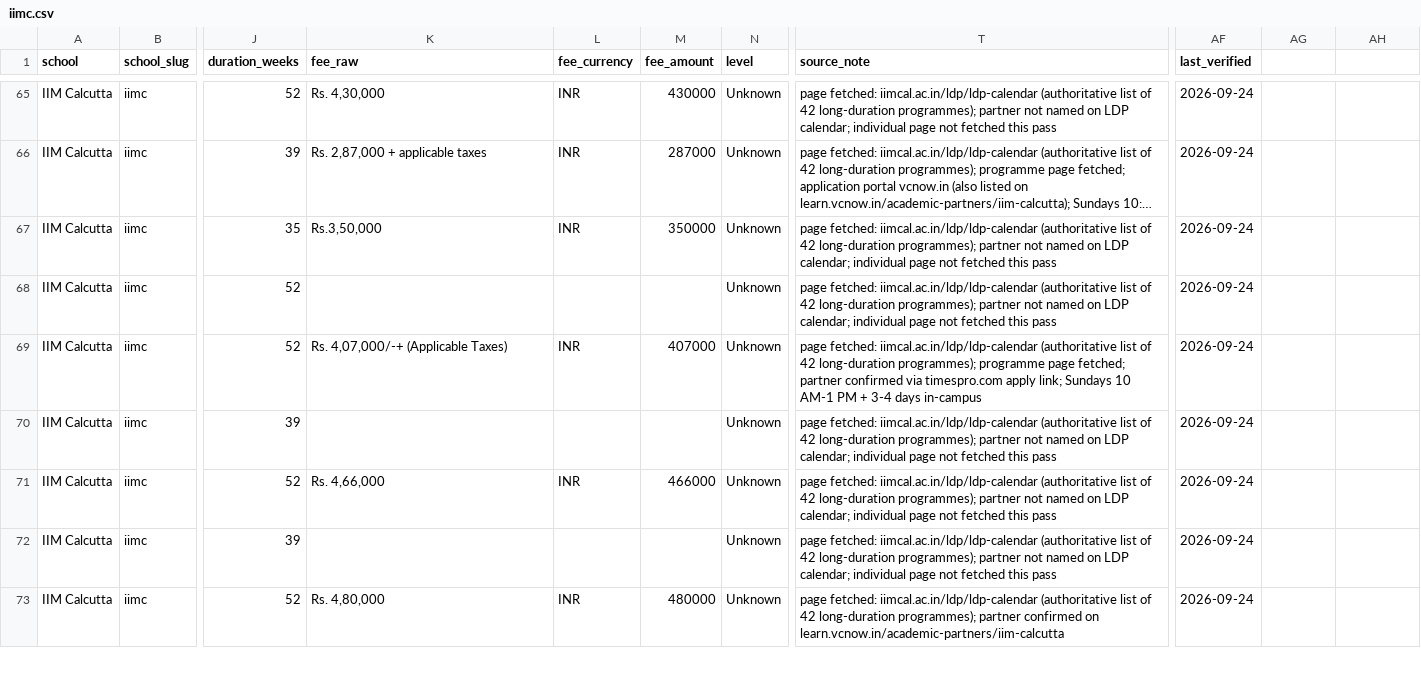
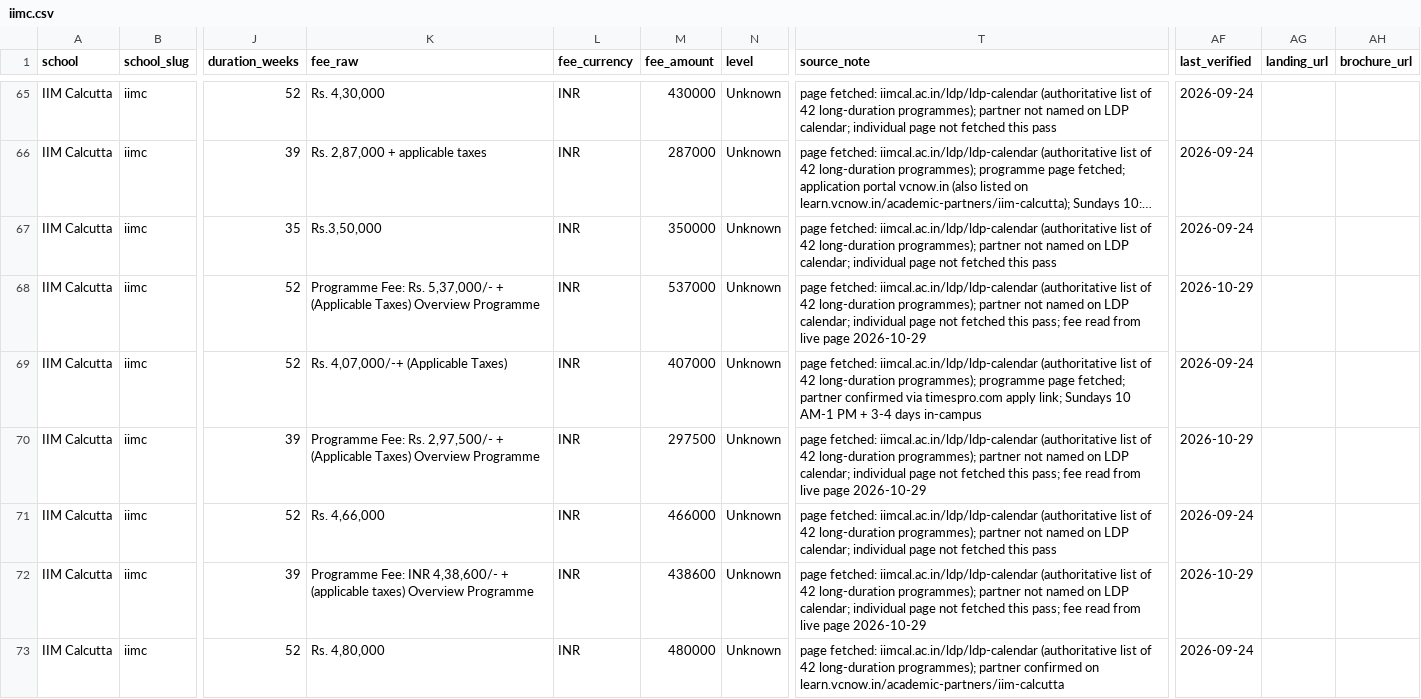
Before and after one commit to sumanthvedala/isb-execed-market, a CSV file: data/catalogues/iimc.csv, drawn as a sheet; only a part is shown, gaps mark what is left out; long unchanged cells end in …; the diff covers the shown part only; the diff names each change by its address in the sheet, - before the commit and + after, or states it on an @@ line.

```diff
--- a/data/catalogues/iimc.csv
+++ b/data/catalogues/iimc.csv
-AG1: (empty)
+AG1: landing_url
-AH1: (empty)
+AH1: brochure_url
-K68 (fee_raw): (empty)
+K68 (fee_raw): Programme Fee: Rs. 5,37,000/- + (Applicable Taxes) Overview Programme
-L68 (fee_currency): (empty)
+L68 (fee_currency): INR
-M68 (fee_amount): (empty)
+M68 (fee_amount): 537000
-T68 (source_note): …fetched this pass
+T68 (source_note): …fetched this pass; fee read from live page 2026-10-29
-AF68 (last_verified): 2026-09-24
+AF68 (last_verified): 2026-10-29
-K70 (fee_raw): (empty)
+K70 (fee_raw): Programme Fee: Rs. 2,97,500/- + (Applicable Taxes) Overview Programme
-L70 (fee_currency): (empty)
+L70 (fee_currency): INR
-M70 (fee_amount): (empty)
+M70 (fee_amount): 297500
-T70 (source_note): …fetched this pass
+T70 (source_note): …fetched this pass; fee read from live page 2026-10-29
-AF70 (last_verified): 2026-09-24
+AF70 (last_verified): 2026-10-29
-K72 (fee_raw): (empty)
+K72 (fee_raw): Programme Fee: INR 4,38,600/- + (applicable taxes) Overview Programme
-L72 (fee_currency): (empty)
+L72 (fee_currency): INR
-M72 (fee_amount): (empty)
+M72 (fee_amount): 438600
-T72 (source_note): …fetched this pass
+T72 (source_note): …fetched this pass; fee read from live page 2026-10-29
-AF72 (last_verified): 2026-09-24
+AF72 (last_verified): 2026-10-29
```
Also changed, not shown: 52 edited cells elsewhere in this file, data/catalogues/iimi.csv, data/catalogues/insead.csv, 27 other files.
